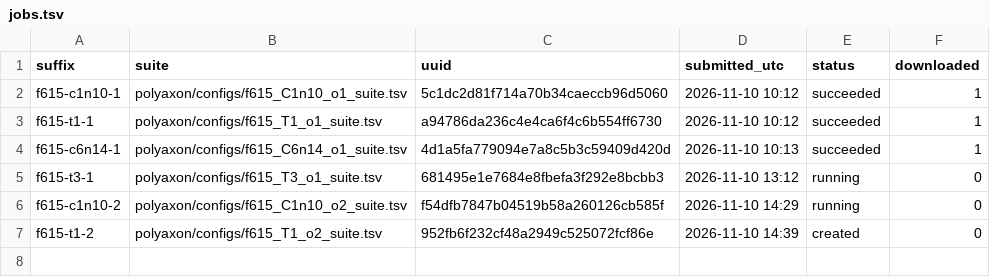
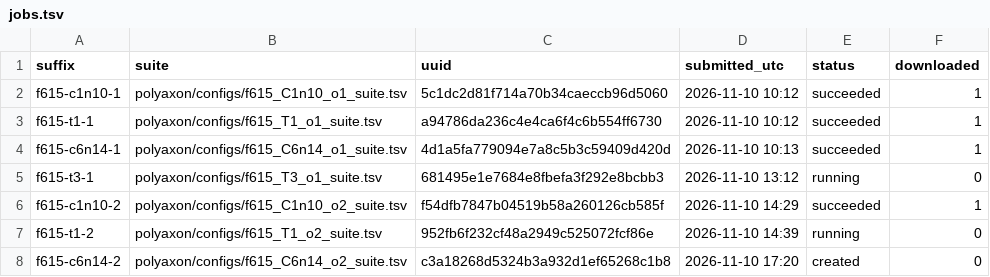
Before and after one commit to gabrielliman/prism-research, a TSV file: reports/data/F06/f615/jobs.tsv, drawn as a sheet.

```diff
--- a/reports/data/F06/f615/jobs.tsv
+++ b/reports/data/F06/f615/jobs.tsv
@@ -5,3 +5,4 @@ f615-c6n14-1	polyaxon/configs/f615_C6n14_o1_suite.tsv	4d1a5fa779094e7a8c5b3c5940
 f615-t3-1	polyaxon/configs/f615_T3_o1_suite.tsv	681495e1e7684e8fbefa3f292e8bcbb3	2026-11-10 13:12	running	0
-f615-c1n10-2	polyaxon/configs/f615_C1n10_o2_suite.tsv	f54dfb7847b04519b58a260126cb585f	2026-11-10 14:29	running	0
-f615-t1-2	polyaxon/configs/f615_T1_o2_suite.tsv	952fb6f232cf48a2949c525072fcf86e	2026-11-10 14:39	created	0
+f615-c1n10-2	polyaxon/configs/f615_C1n10_o2_suite.tsv	f54dfb7847b04519b58a260126cb585f	2026-11-10 14:29	succeeded	1
+f615-t1-2	polyaxon/configs/f615_T1_o2_suite.tsv	952fb6f232cf48a2949c525072fcf86e	2026-11-10 14:39	running	0
+f615-c6n14-2	polyaxon/configs/f615_C6n14_o2_suite.tsv	c3a18268d5324b3a932d1ef65268c1b8	2026-11-10 17:20	created	0
```
Also changed, not shown: 2 other files.
